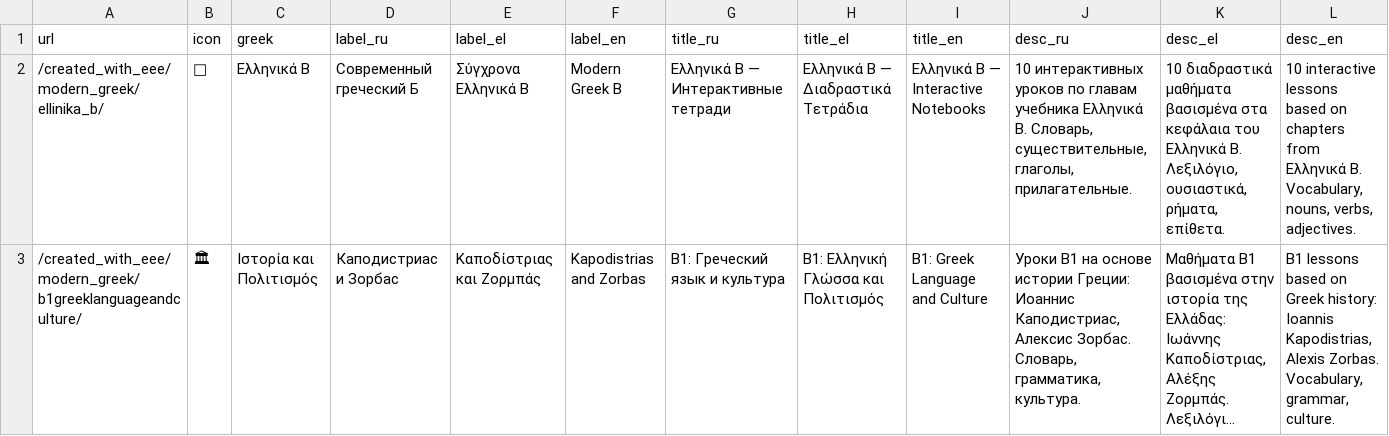
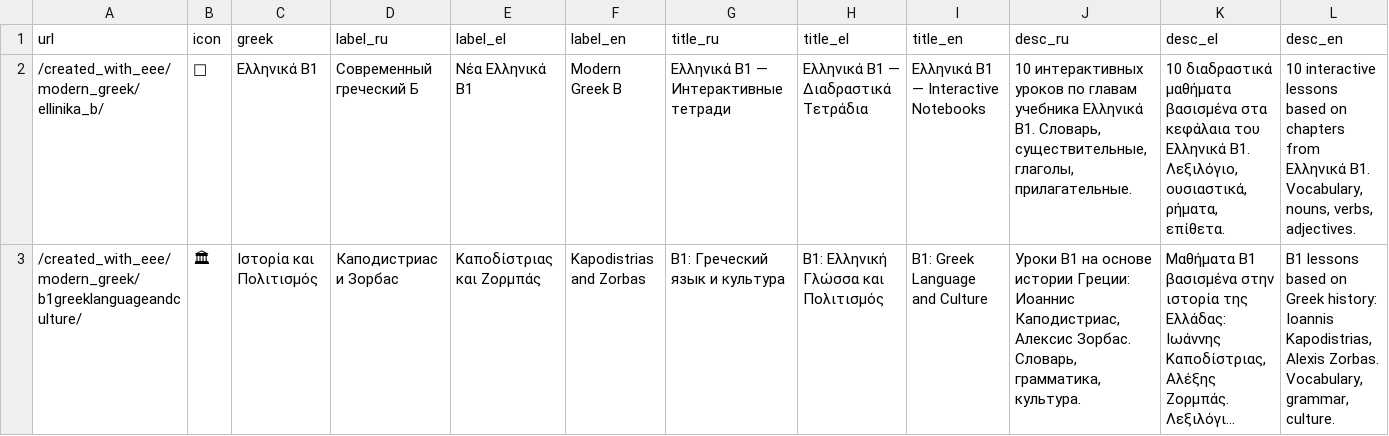
Before and after one commit to EEE-project/created_with_eee, a TSV file: modern_greek/index.tsv, drawn as a sheet; only a part is shown; long unchanged cells end in …; the diff names each change by its address in the sheet, - before the commit and + after, or states it on an @@ line.

```diff
--- a/modern_greek/index.tsv
+++ b/modern_greek/index.tsv
-C2 (greek): Ελληνικά Β
+C2 (greek): Ελληνικά Β1
-E2 (label_el): Σύγχρονα Ελληνικά Β
+E2 (label_el): Νέα Ελληνικά Β1
-G2 (title_ru): Ελληνικά Β — Интерактивные тетради
+G2 (title_ru): Ελληνικά Β1 — Интерактивные тетради
-H2 (title_el): Ελληνικά Β — Διαδραστικά Τετράδια
+H2 (title_el): Ελληνικά Β1 — Διαδραστικά Τετράδια
-I2 (title_en): Ελληνικά Β — Interactive Notebooks
+I2 (title_en): Ελληνικά Β1 — Interactive Notebooks
-J2 (desc_ru): …учебника Ελληνικά Β. Словарь, существительные,…
+J2 (desc_ru): …учебника Ελληνικά Β1. Словарь, существительные,…
-K2 (desc_el): …του Ελληνικά Β. Λεξιλόγιο, ουσιαστικά,…
+K2 (desc_el): …του Ελληνικά Β1. Λεξιλόγιο, ουσιαστικά,…
-L2 (desc_en): …from Ελληνικά Β. Vocabulary, nouns,…
+L2 (desc_en): …from Ελληνικά Β1. Vocabulary, nouns,…
```
Also changed, not shown: index.tsv, 41 other files.
